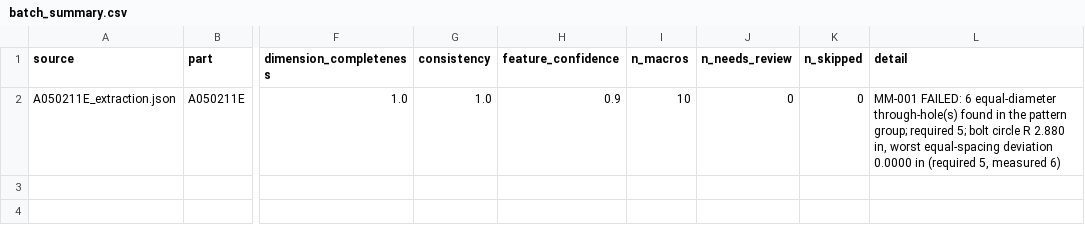
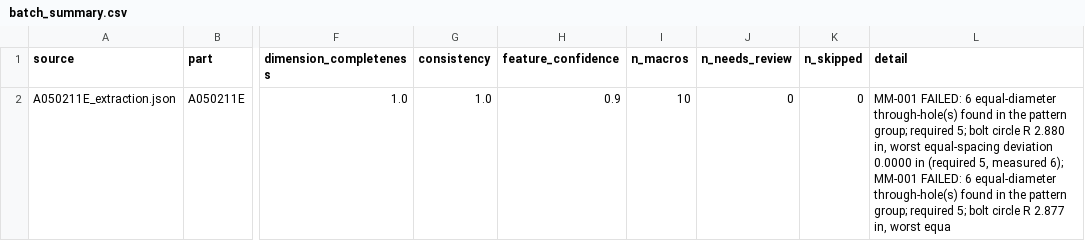
Before and after one commit to jmathew722/MTI-Model_Joseph_Mathew, a CSV file: AcceptanceMM_corrupt/output/batch_summary.csv, drawn as a sheet; only a part is shown, gaps mark what is left out; the diff names each change by its address in the sheet, - before the commit and + after, or states it on an @@ line.

```diff
--- a/AcceptanceMM_corrupt/output/batch_summary.csv
+++ b/AcceptanceMM_corrupt/output/batch_summary.csv
-L2 (detail): …5, measured 6)
+L2 (detail): …5, measured 6); MM-001 FAILED: 6 equal-diameter through-hole(s) found in the pattern group; required 5; bolt circle R 2.877 in, worst equa
```
Also changed, not shown: 17 other files.
